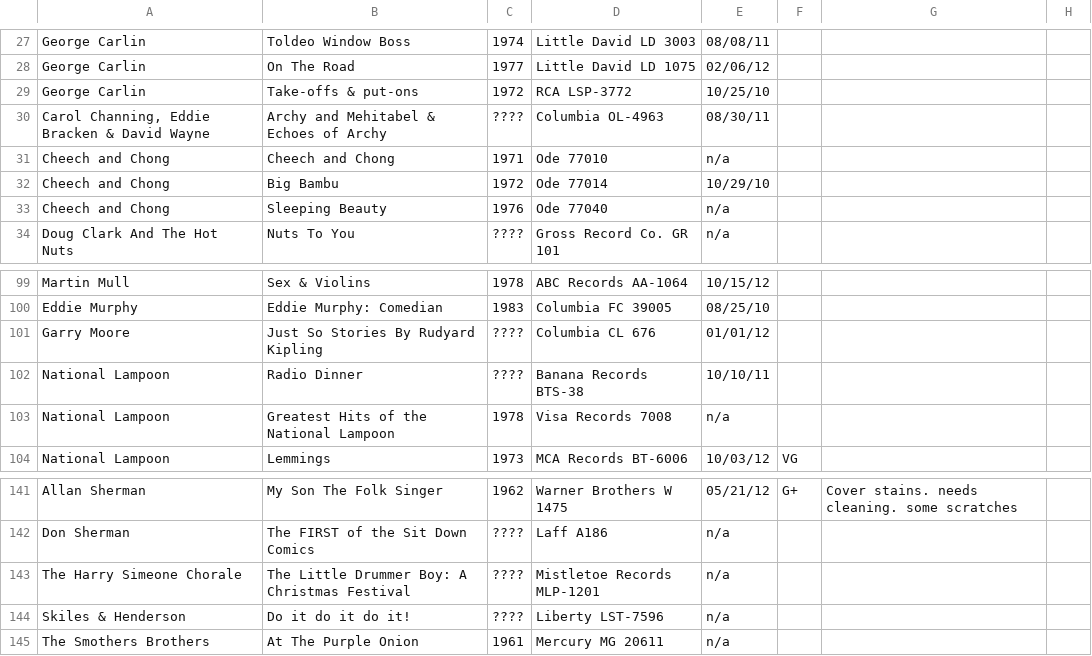
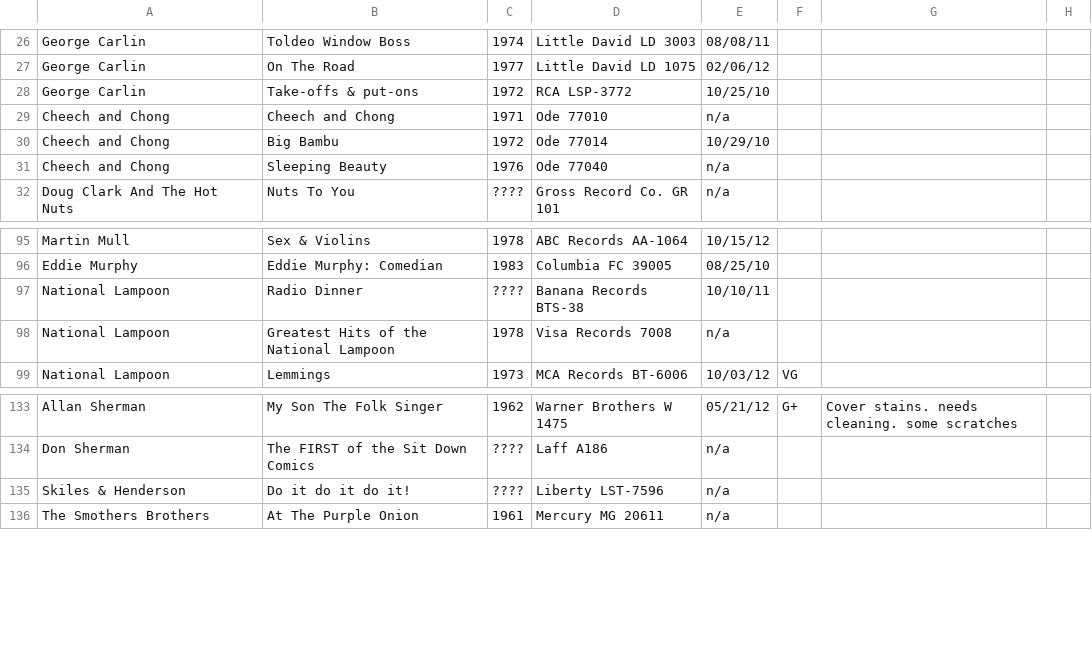
Before and after one commit to seanbruno/vinyl_inventory, a CSV file: inventory.csv, drawn as a sheet; only a part is shown, gaps mark what is left out; the diff covers the shown part only.

```diff
--- a/inventory.csv
+++ b/inventory.csv
@@ -29,3 +28,2 @@ George Carlin,On The Road,1977,Little David LD 1075,02/06/12,,,
 George Carlin,Take-offs & put-ons,1972,RCA LSP-3772,10/25/10,,,
-"Carol Channing,  Eddie Bracken & David Wayne",Archy and Mehitabel & Echoes of Archy,????,Columbia OL-4963,08/30/11,,,
 Cheech and Chong,Cheech and Chong,1971,Ode 77010,n/a,,,
@@ -100,3 +96,2 @@ Martin Mull,Sex & Violins,1978,ABC Records AA-1064,10/15/12,,,
 Eddie Murphy,Eddie Murphy: Comedian,1983,Columbia FC 39005,08/25/10,,,
-Garry Moore,Just So Stories By Rudyard Kipling,????,Columbia CL 676,01/01/12,,,
 National Lampoon,Radio Dinner,????,Banana Records BTS-38,10/10/11,,,
@@ -142,3 +134,2 @@ Allan Sherman,My Son The Folk Singer,1962,Warner Brothers W 1475,05/21/12,G+,Cov
 Don Sherman,The FIRST of the Sit Down Comics,????,Laff A186,n/a,,,
-The Harry Simeone Chorale,The Little Drummer Boy: A Christmas Festival,????,Mistletoe Records MLP-1201,n/a,,,
 Skiles & Henderson,Do it do it do it!,????,Liberty LST-7596,n/a,,,
```
Also changed, not shown: 10 removed rows elsewhere in this file, 1 other file.
